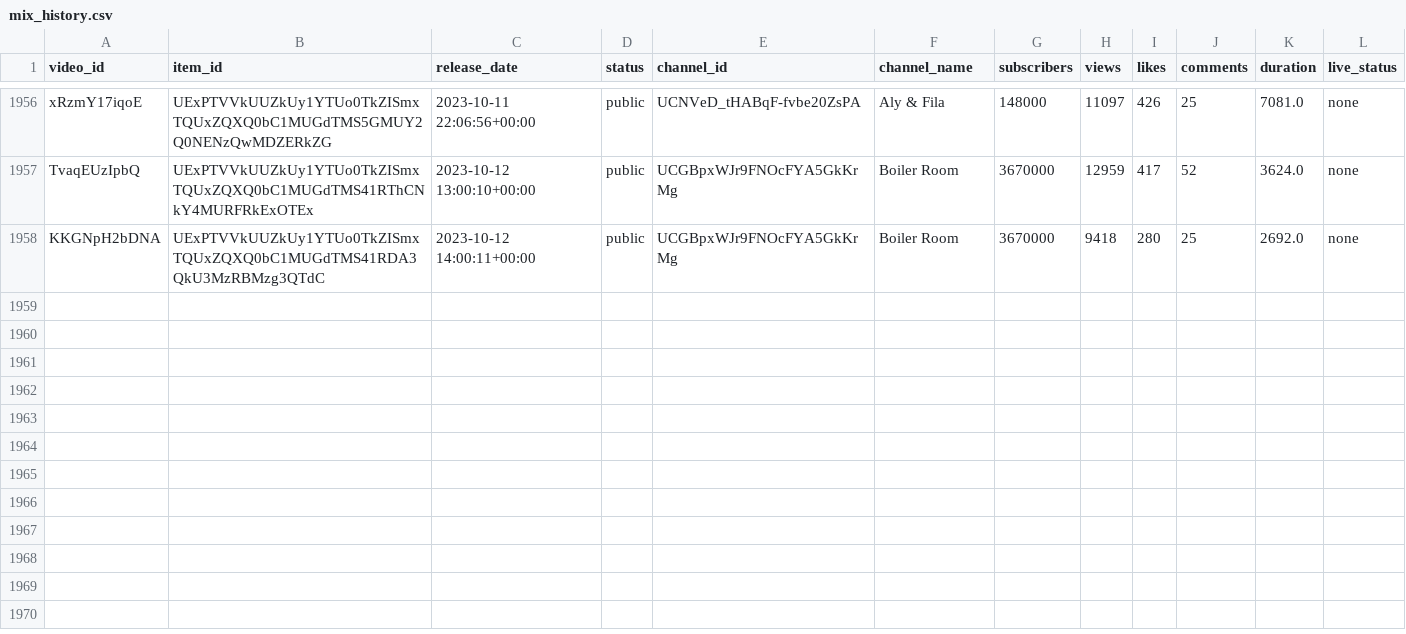
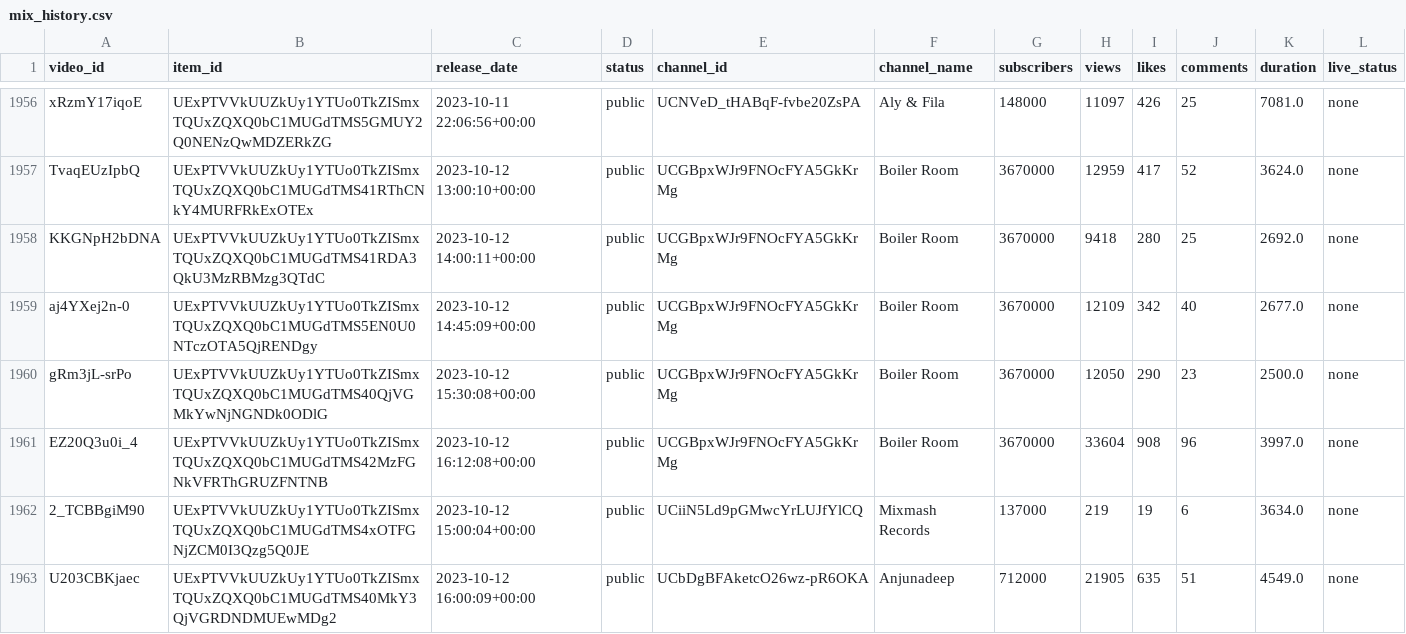
Before and after one commit to Dyl-M/auto_youtube_playlist, a CSV file: data/mix_history.csv, drawn as a sheet; only a part is shown, gaps mark what is left out.

```diff
--- a/data/mix_history.csv
+++ b/data/mix_history.csv
@@ -1958 +1958,6 @@ TvaqEUzIpbQ,UExPTVVkUUZkUy1YTUo0TkZISmxTQUxZQXQ0bC1MUGdTMS41RThCNkY4MURFRkExOTEx
 KKGNpH2bDNA,UExPTVVkUUZkUy1YTUo0TkZISmxTQUxZQXQ0bC1MUGdTMS41RDA3QkU3MzRBMzg3QTdC,2023-10-12 14:00:11+00:00,public,UCGBpxWJr9FNOcFYA5GkKrMg,Boiler Room,3670000,9418,280,25,2692.0,none
+aj4YXej2n-0,UExPTVVkUUZkUy1YTUo0TkZISmxTQUxZQXQ0bC1MUGdTMS5EN0U0NTczOTA5QjRENDgy,2023-10-12 14:45:09+00:00,public,UCGBpxWJr9FNOcFYA5GkKrMg,Boiler Room,3670000,12109,342,40,2677.0,none
+gRm3jL-srPo,UExPTVVkUUZkUy1YTUo0TkZISmxTQUxZQXQ0bC1MUGdTMS40QjVGMkYwNjNGNDk0ODlG,2023-10-12 15:30:08+00:00,public,UCGBpxWJr9FNOcFYA5GkKrMg,Boiler Room,3670000,12050,290,23,2500.0,none
+EZ20Q3u0i_4,UExPTVVkUUZkUy1YTUo0TkZISmxTQUxZQXQ0bC1MUGdTMS42MzFGNkVFRThGRUZFNTNB,2023-10-12 16:12:08+00:00,public,UCGBpxWJr9FNOcFYA5GkKrMg,Boiler Room,3670000,33604,908,96,3997.0,none
+2_TCBBgiM90,UExPTVVkUUZkUy1YTUo0TkZISmxTQUxZQXQ0bC1MUGdTMS4xOTFGNjZCM0I3Qzg5Q0JE,2023-10-12 15:00:04+00:00,public,UCiiN5Ld9pGMwcYrLUJfYlCQ,Mixmash Records,137000,219,19,6,3634.0,none
+U203CBKjaec,UExPTVVkUUZkUy1YTUo0TkZISmxTQUxZQXQ0bC1MUGdTMS40MkY3QjVGRDNDMUEwMDg2,2023-10-12 16:00:09+00:00,public,UCbDgBFAketcO26wz-pR6OKA,Anjunadeep,712000,21905,635,51,4549.0,none
```
Also changed, not shown: 2 other files.
